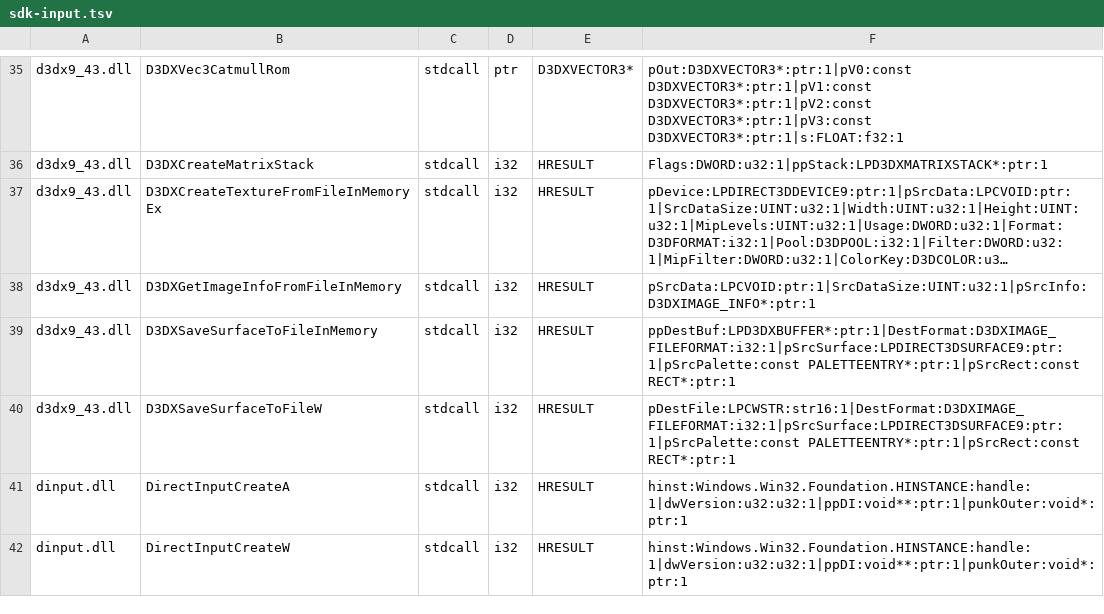
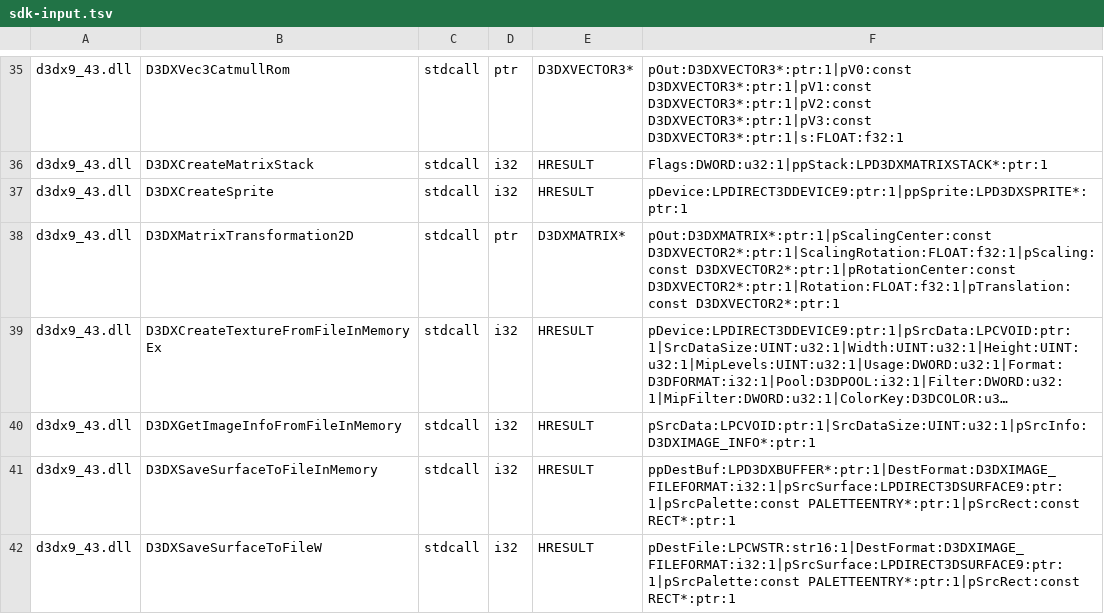
Before and after one commit to hitode-project/hitode, a TSV file: data/abi/sdk-input.tsv, drawn as a sheet; only a part is shown, gaps mark what is left out; the shorter side is filled out with more unchanged rows; long unchanged cells end in …; the diff names each change by its address in the sheet, - before the commit and + after, or states it on an @@ line.

```diff
--- a/data/abi/sdk-input.tsv
+++ b/data/abi/sdk-input.tsv
+row 37: d3dx9_43.dll | D3DXCreateSprite | stdcall | i32 | HRESULT | pDevice:LPDIRECT3DDEVICE9:ptr:1|ppSprite:LPD3DXSPRITE*:ptr:1
+row 38: d3dx9_43.dll | D3DXMatrixTransformation2D | stdcall | ptr | D3DXMATRIX* | pOut:D3DXMATRIX*:ptr:1|pScalingCenter:const D3DXVECTOR2*:ptr:1|ScalingRotation:FLOAT:f32:1|pScaling:const D3DXVECTOR2*:ptr:1|pRotationCenter:const D3DXVECTOR2*:ptr:1|Rotation:FLOAT:f32:1|pTranslation:const D3DXVECTOR2*:ptr:1
```
Also changed, not shown: data/abi/com.tsv, data/abi/sdk-com-input.tsv, 9 other files.
